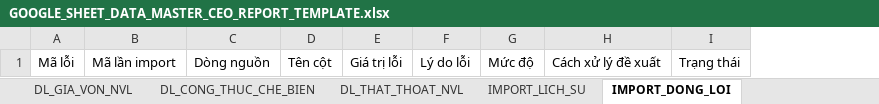
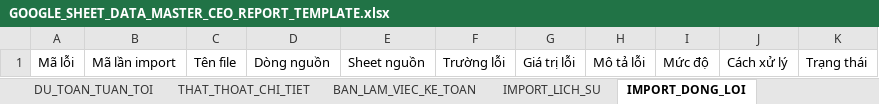
Before and after one commit to daotanluc1990/ketoan_lang2, an Excel workbook: templates/GOOGLE_SHEET_DATA_MASTER_CEO_REPORT_TEMPLATE.xlsx, sheet IMPORT_DONG_LOI, drawn as a sheet; values as stored, in another font and other column widths than the file's, no cell formats; table styles not drawn; removed rows and columns are numbered as before the commit, all else as after; the diff names each change by its address in the sheet, - before the commit and + after, or states it on an @@ line.

Commit message:
fix(import): support KiotViet transfer and debt files

```diff
--- a/templates/GOOGLE_SHEET_DATA_MASTER_CEO_REPORT_TEMPLATE.xlsx (sheet IMPORT_DONG_LOI)
+++ b/templates/GOOGLE_SHEET_DATA_MASTER_CEO_REPORT_TEMPLATE.xlsx (sheet IMPORT_DONG_LOI)
+column C, row 1: Tên file
-column D, row 1: Tên cột
+column E, row 1: Sheet nguồn
+column F, row 1: Trường lỗi
-column F, row 1: Lý do lỗi
+column H, row 1: Mô tả lỗi
-column H, row 1: Cách xử lý đề xuất
+column J, row 1: Cách xử lý
```
Also changed, not shown: sheet DL_XNT_CUA_HANG, sheet DL_XNT_BEP_TRUNG_TAM, sheet DL_XUAT_BTT_CHO_CUA_HANG, sheet DL_THAT_THOAT_NVL, sheet DL_DOANH_THU_CUA_HANG, sheet DL_DOANH_THU_APP, 23 more sheets, other sheet tabs, cell formats, 16 other files.
